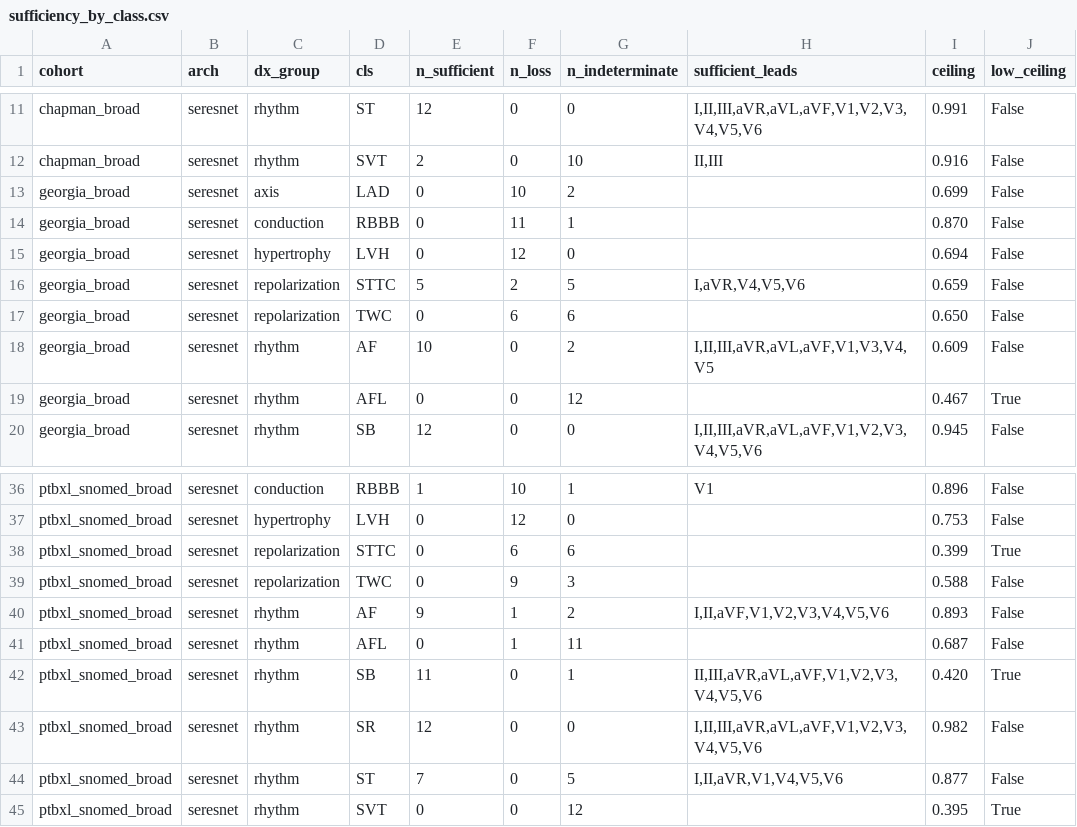
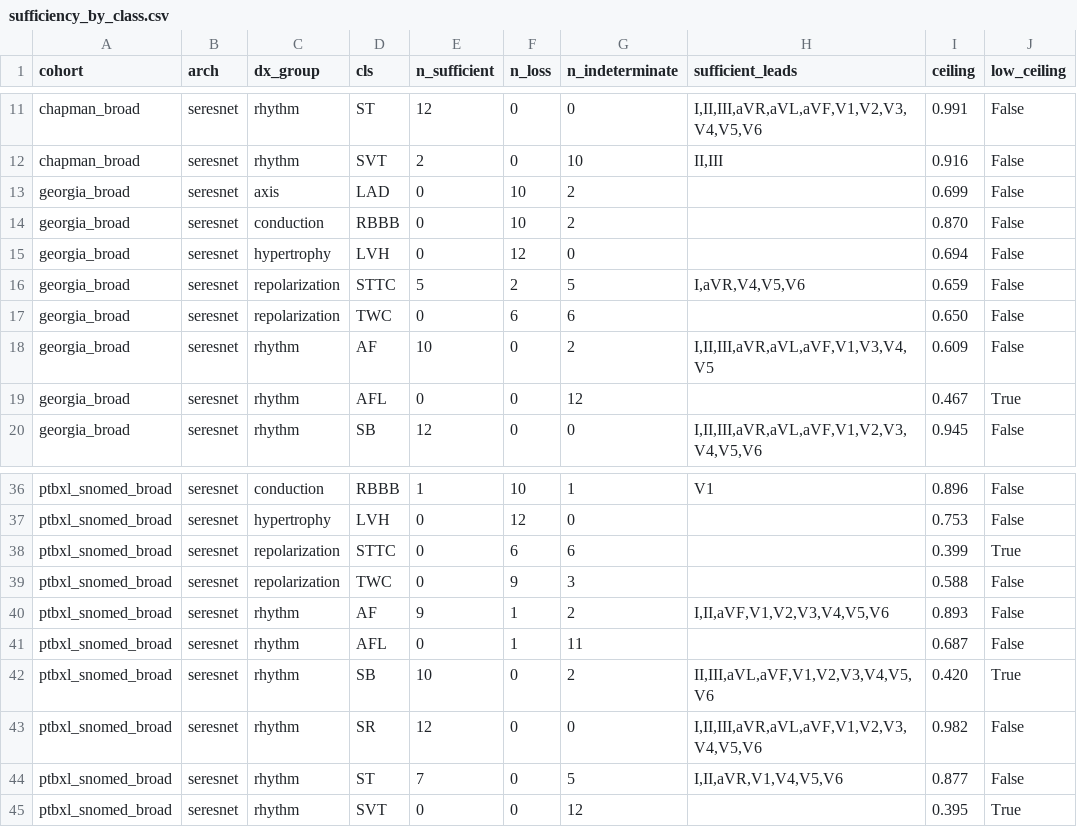
Before and after one commit to drfatihkoksal/single-lead-ecg-sufficiency, a CSV file: artifacts_v2/aggregate_broad/sufficiency_by_class.csv, drawn as a sheet; only a part is shown, gaps mark what is left out; the diff names each change by its address in the sheet, - before the commit and + after, or states it on an @@ line.

```diff
--- a/artifacts_v2/aggregate_broad/sufficiency_by_class.csv
+++ b/artifacts_v2/aggregate_broad/sufficiency_by_class.csv
-F14 (n_loss): 11
+F14 (n_loss): 10
-G14 (n_indeterminate): 1
+G14 (n_indeterminate): 2
-E42 (n_sufficient): 11
+E42 (n_sufficient): 10
-G42 (n_indeterminate): 1
+G42 (n_indeterminate): 2
-H42 (sufficient_leads): II,III,aVR,aVL,aVF,V1,V2,V3,V4,V5,V6
+H42 (sufficient_leads): II,III,aVL,aVF,V1,V2,V3,V4,V5,V6
```
Also changed, not shown: artifacts_v2/aggregate/concordance_arch.csv, artifacts_v2/aggregate/concordance_cohort.csv, 43 other files.
